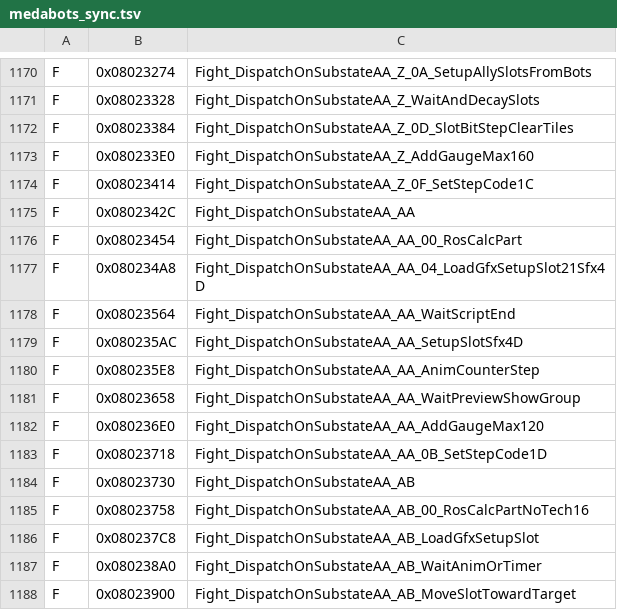
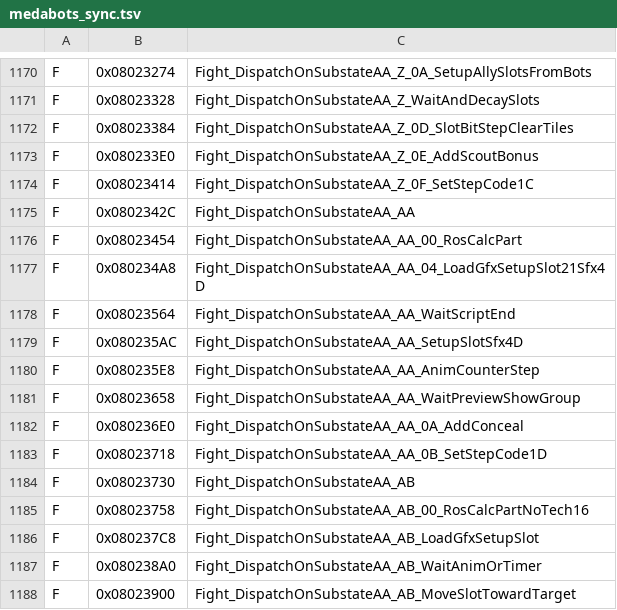
Before and after one commit to jvsdm/Medabots-Romhacking-Toolkit, a TSV file: re/ghidra/medabots_sync.tsv, drawn as a sheet; only a part is shown, gaps mark what is left out.

```diff
--- a/re/ghidra/medabots_sync.tsv
+++ b/re/ghidra/medabots_sync.tsv
@@ -1172,3 +1172,3 @@ F	0x08023328	Fight_DispatchOnSubstateAA_Z_WaitAndDecaySlots
 F	0x08023384	Fight_DispatchOnSubstateAA_Z_0D_SlotBitStepClearTiles
-F	0x080233E0	Fight_DispatchOnSubstateAA_Z_AddGaugeMax160
+F	0x080233E0	Fight_DispatchOnSubstateAA_Z_0E_AddScoutBonus
 F	0x08023414	Fight_DispatchOnSubstateAA_Z_0F_SetStepCode1C
@@ -1181,3 +1181,3 @@ F	0x080235E8	Fight_DispatchOnSubstateAA_AA_AnimCounterStep
 F	0x08023658	Fight_DispatchOnSubstateAA_AA_WaitPreviewShowGroup
-F	0x080236E0	Fight_DispatchOnSubstateAA_AA_AddGaugeMax120
+F	0x080236E0	Fight_DispatchOnSubstateAA_AA_0A_AddConceal
 F	0x08023718	Fight_DispatchOnSubstateAA_AA_0B_SetStepCode1D
```
Also changed, not shown: re/symbols/mtbe.csv, 3 other files.
